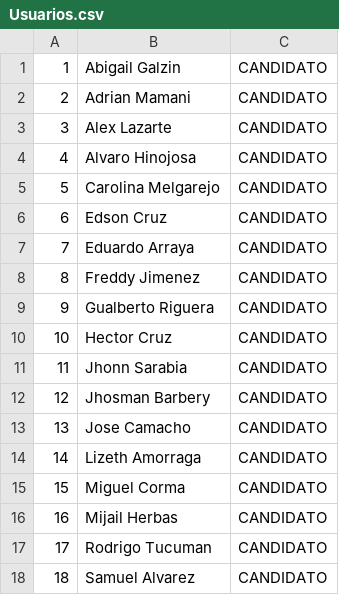
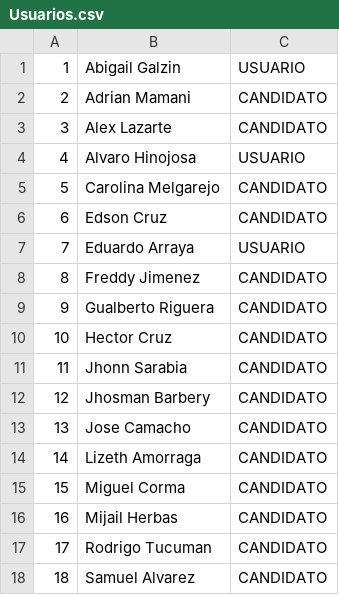
Before and after one commit to alvaroHino10/RedSocial, a CSV file: Usuarios.csv, drawn as a sheet.

```diff
--- a/Usuarios.csv
+++ b/Usuarios.csv
@@ -1,8 +1,8 @@
-1,Abigail Galzin,CANDIDATO
+1,Abigail Galzin,USUARIO
 2,Adrian Mamani,CANDIDATO
 3,Alex Lazarte,CANDIDATO
-4,Alvaro Hinojosa,CANDIDATO
+4,Alvaro Hinojosa,USUARIO
 5,Carolina Melgarejo,CANDIDATO
 6,Edson Cruz,CANDIDATO
-7,Eduardo Arraya,CANDIDATO
+7,Eduardo Arraya,USUARIO
 8,Freddy Jimenez,CANDIDATO
```
Also changed, not shown: 23 other files.
